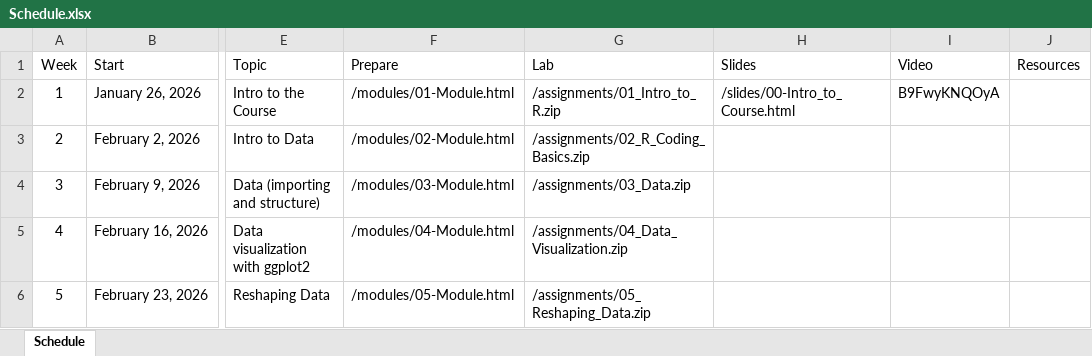
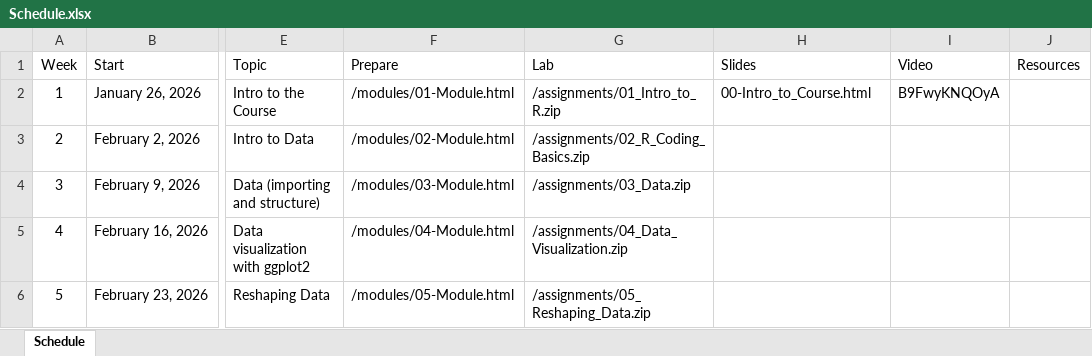
Before and after one commit to jbryer/IS381-2026-Spring, an Excel workbook: Schedule.xlsx, sheet Schedule, drawn as a sheet; only a part is shown, gaps mark what is left out; values as stored, in another font and other column widths than the file's, no borders; the diff names each change by its address in the sheet, - before the commit and + after, or states it on an @@ line.

Commit message:
Fixed link to slides.

```diff
--- a/Schedule.xlsx (sheet Schedule)
+++ b/Schedule.xlsx (sheet Schedule)
-H2 (Slides): /slides/00-Intro_to_Course.html
+H2 (Slides): 00-Intro_to_Course.html
```
Also changed, not shown: 6 other files.
